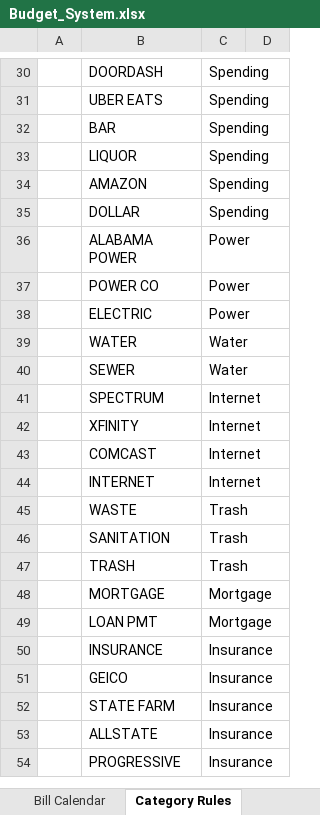
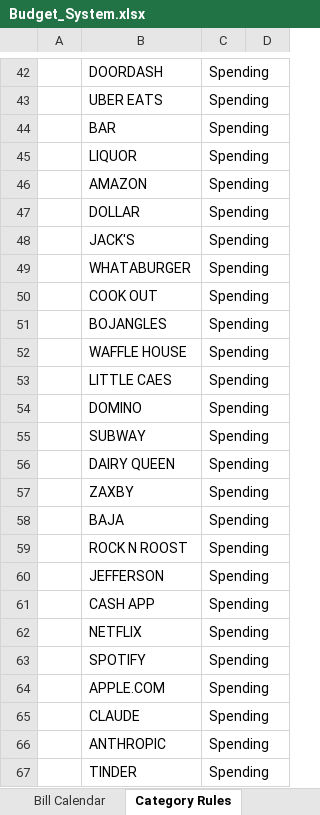
Before and after one commit to TheBuilderBone/life-blueprint, an Excel workbook: utilities/Budget_System.xlsx, sheet Category Rules, drawn as a sheet; only a part is shown, gaps mark what is left out; the shorter side is filled out with more unchanged rows; values as stored, in another font and other column widths than the file's, no cell formats; the diff covers the shown part only; the diff names each change by its address in the sheet, - before the commit and + after, or states it on an @@ line.

```diff
--- a/utilities/Budget_System.xlsx (sheet Category Rules)
+++ b/utilities/Budget_System.xlsx (sheet Category Rules)
+row 48:  | JACK'S | Spending
+row 49:  | WHATABURGER | Spending
+row 50:  | COOK OUT | Spending
+row 51:  | BOJANGLES | Spending
+row 52:  | WAFFLE HOUSE | Spending
+row 53:  | LITTLE CAES | Spending
+row 54:  | DOMINO | Spending
+row 55:  | SUBWAY | Spending
+row 56:  | DAIRY QUEEN | Spending
+row 57:  | ZAXBY | Spending
+row 58:  | BAJA | Spending
+row 59:  | ROCK N ROOST | Spending
+row 60:  | JEFFERSON | Spending
+row 61:  | CASH APP | Spending
+row 62:  | NETFLIX | Spending
+row 63:  | SPOTIFY | Spending
+row 64:  | APPLE.COM | Spending
+row 65:  | CLAUDE | Spending
+row 66:  | ANTHROPIC | Spending
+row 67:  | TINDER | Spending
```
Also changed, not shown: 21 added rows elsewhere in this sheet, sheet Transactions, sheet Monthly Actuals, cell formats, charts or pictures, 2 other files.
